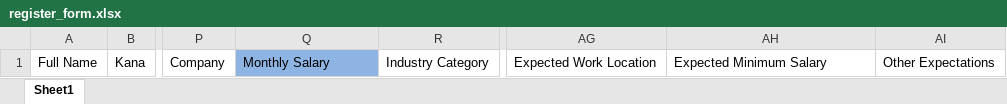
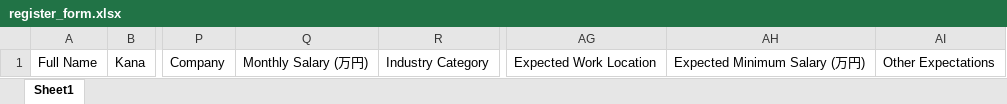
Before and after one commit to enjoy2000/iconicjp, an Excel workbook: templates/register_form.xlsx, sheet Sheet1, drawn as a sheet; only a part is shown, gaps mark what is left out; values as stored, in another font and other column widths than the file's, no borders; the diff names each change by its address in the sheet, - before the commit and + after, or states it on an @@ line.

```diff
--- a/templates/register_form.xlsx (sheet Sheet1)
+++ b/templates/register_form.xlsx (sheet Sheet1)
-Q1: Monthly Salary
+Q1: Monthly Salary (万円)
-Q1 fill: #8EB4E3
+Q1 fill: none
-AH1: Expected Minimum Salary
+AH1: Expected Minimum Salary (万円)
```
Also changed, not shown: 3 other files.
